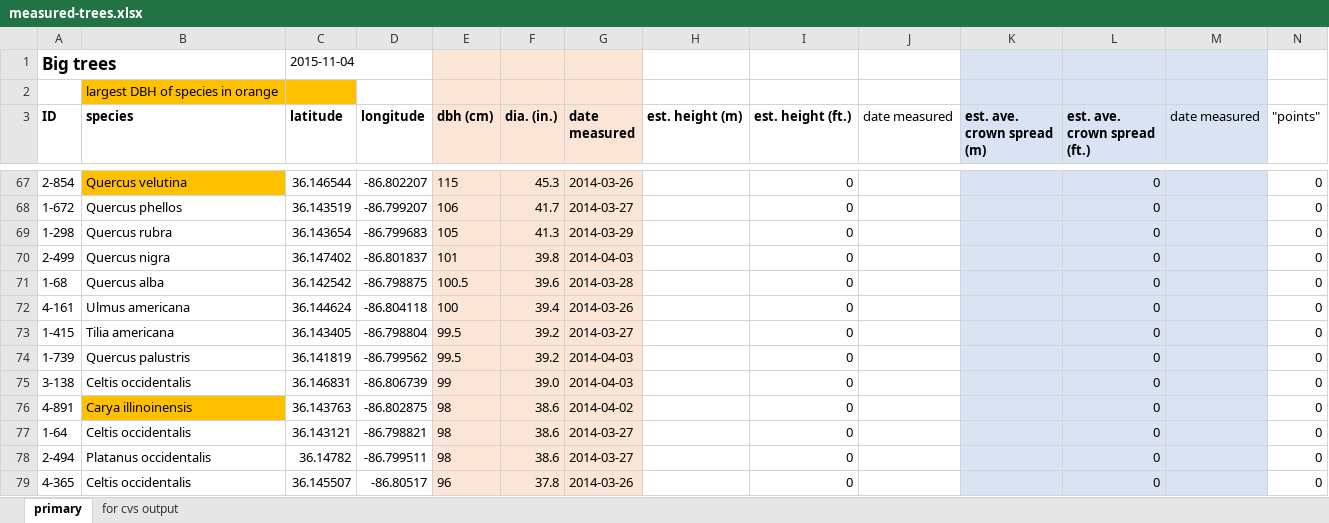
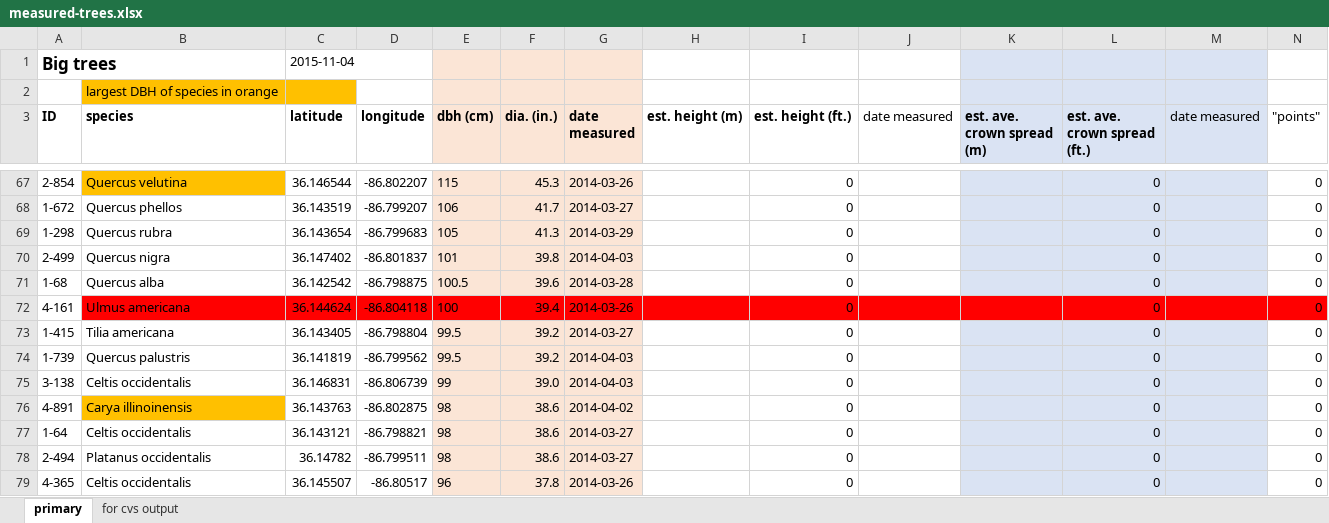
Before and after one commit to vanderbilt-arboretum/database, an Excel workbook: measured-trees.xlsx, sheet primary, drawn as a sheet; only a part is shown, gaps mark what is left out; values as stored, in another font and other column widths than the file's, no borders; the diff covers the shown part only; the diff names each change by its address in the sheet, - before the commit and + after, or states it on an @@ line.

Commit message:
noted that elm 4-161 was cut down

```diff
--- a/measured-trees.xlsx (sheet primary)
+++ b/measured-trees.xlsx (sheet primary)
-B72:D72 fill: none
+B72:D72 fill: #FF0000
-E72:G72 fill: #FBE5D6
+E72:G72 fill: #FF0000
-H72:J72 fill: none
+H72:J72 fill: #FF0000
-K72:M72 fill: #DAE3F3
+K72:M72 fill: #FF0000
-N72 fill: none
+N72 fill: #FF0000
```
Also changed, not shown: cell formats elsewhere in this sheet.
